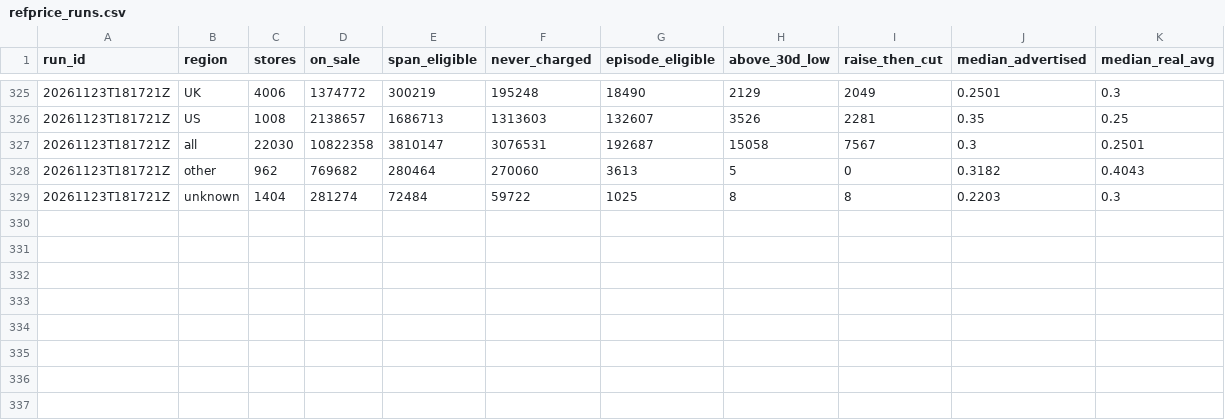
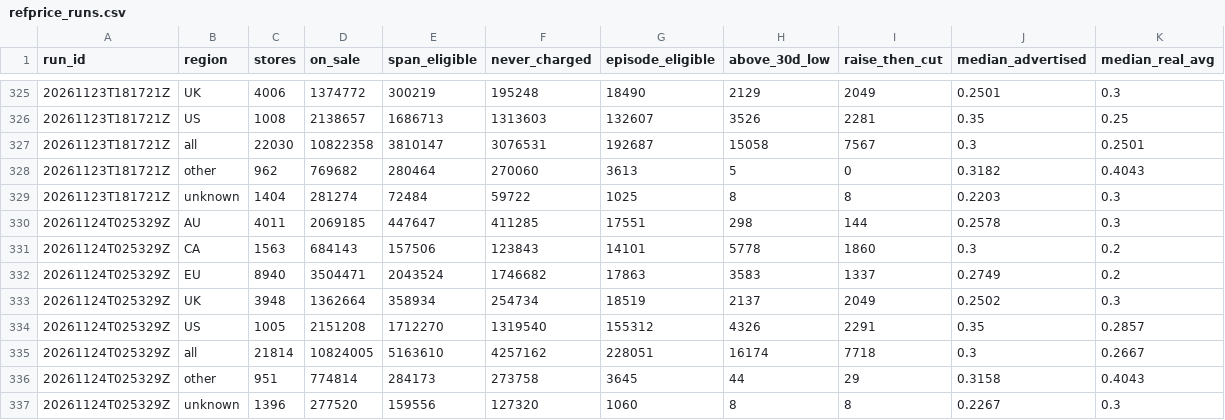
Before and after one commit to muaz-32/black-friday-price-audit, a CSV file: summary/refprice_runs.csv, drawn as a sheet; only a part is shown, gaps mark what is left out; the diff names each change by its address in the sheet, - before the commit and + after, or states it on an @@ line.

```diff
--- a/summary/refprice_runs.csv
+++ b/summary/refprice_runs.csv
+row 330: 20261124T025329Z | AU | 4011 | 2069185 | 447647 | 411285 | 17551 | 298 | 144 | 0.2578 | 0.3
+row 331: 20261124T025329Z | CA | 1563 | 684143 | 157506 | 123843 | 14101 | 5778 | 1860 | 0.3 | 0.2
+row 332: 20261124T025329Z | EU | 8940 | 3504471 | 2043524 | 1746682 | 17863 | 3583 | 1337 | 0.2749 | 0.2
+row 333: 20261124T025329Z | UK | 3948 | 1362664 | 358934 | 254734 | 18519 | 2137 | 2049 | 0.2502 | 0.3
+row 334: 20261124T025329Z | US | 1005 | 2151208 | 1712270 | 1319540 | 155312 | 4326 | 2291 | 0.35 | 0.2857
+row 335: 20261124T025329Z | all | 21814 | 10824005 | 5163610 | 4257162 | 228051 | 16174 | 7718 | 0.3 | 0.2667
+row 336: 20261124T025329Z | other | 951 | 774814 | 284173 | 273758 | 3645 | 44 | 29 | 0.3158 | 0.4043
+row 337: 20261124T025329Z | unknown | 1396 | 277520 | 159556 | 127320 | 1060 | 8 | 8 | 0.2267 | 0.3
```
Also changed, not shown: summary/runs.csv, 3 other files.
